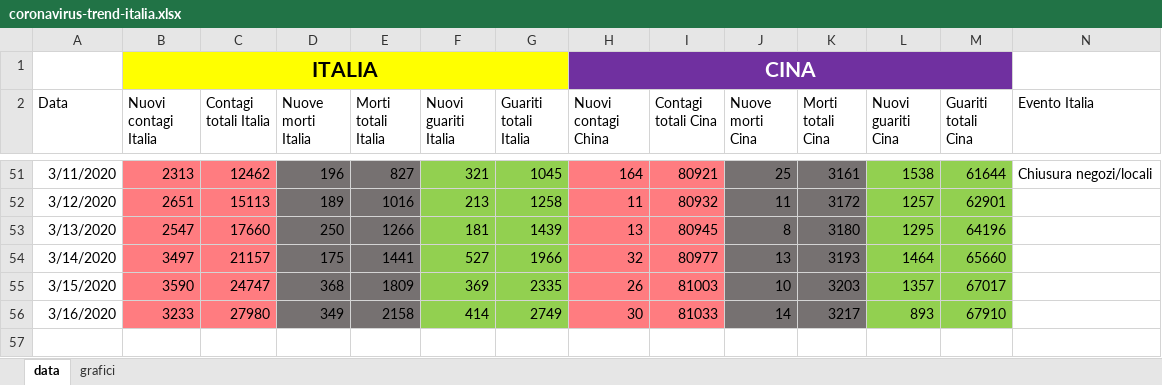
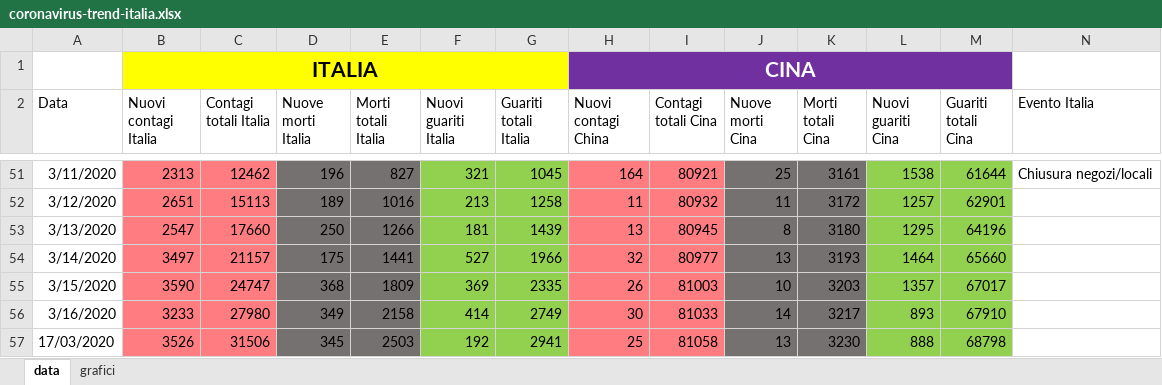
Before and after one commit to GioEmme/COVID-19-Trend-Italia, an Excel workbook: coronavirus-trend-italia.xlsx, sheet data, drawn as a sheet; only a part is shown, gaps mark what is left out; values as stored, in another font and other column widths than the file's, no borders; table styles not drawn; rows hold the shown columns only; the diff names each change by its address in the sheet, - before the commit and + after, or states it on an @@ line.

```diff
--- a/coronavirus-trend-italia.xlsx (sheet data)
+++ b/coronavirus-trend-italia.xlsx (sheet data)
+row 57: 17/03/2020 | 3526 | 31506 | 345 | 2503 | 192 | 2941 | 25 | 81058 | 13 | 3230 | 888 | 68798
```
Also changed, not shown: charts or pictures, 1 other file.
